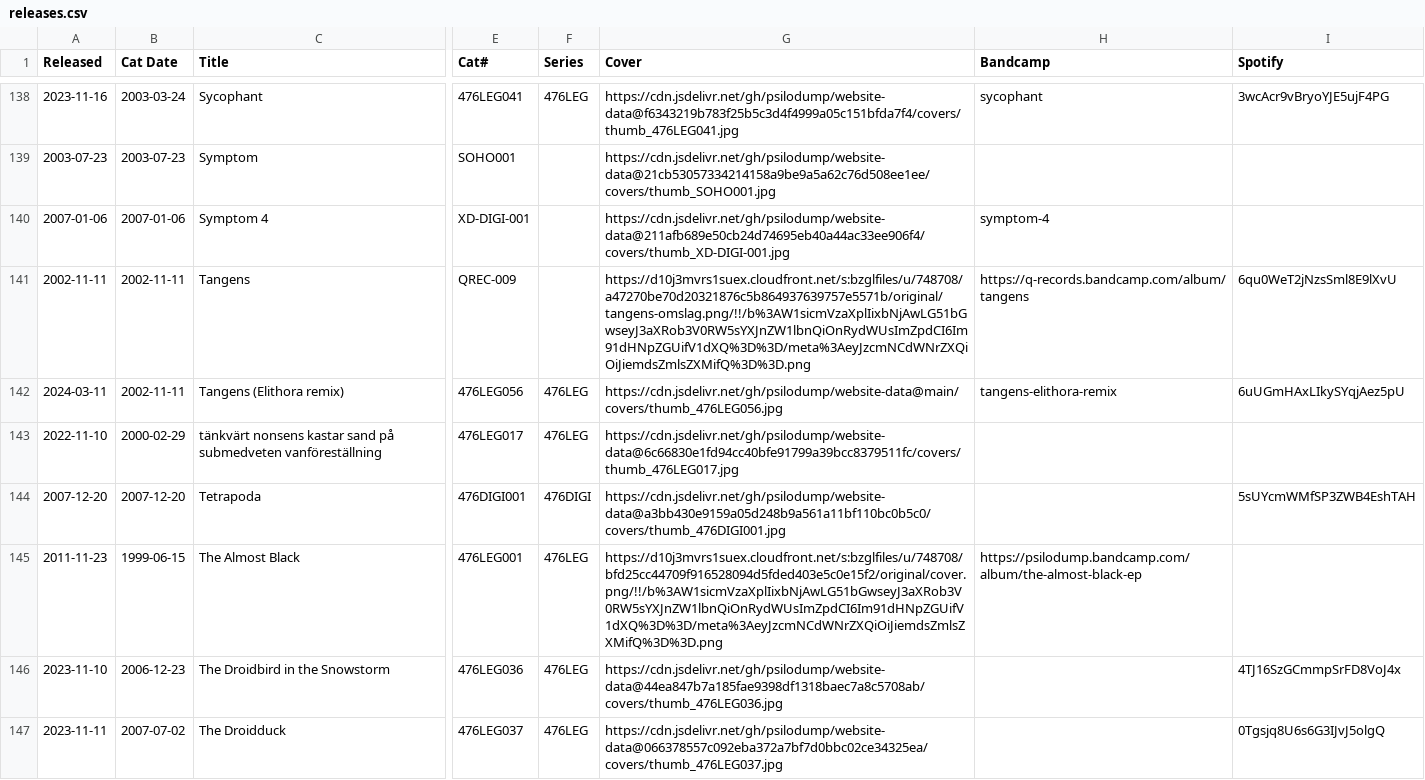
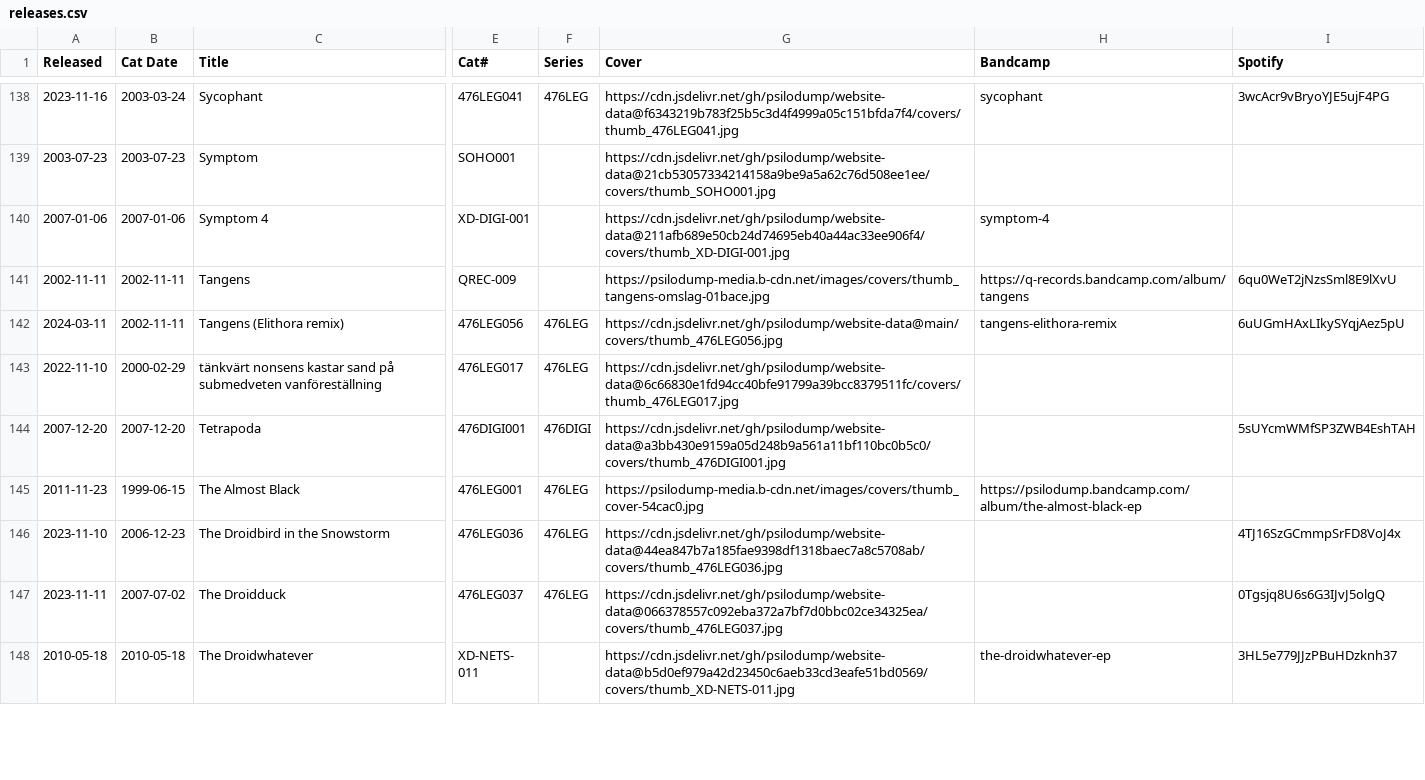
Before and after one commit to psilodump/website-data, a CSV file: releases.csv, drawn as a sheet; only a part is shown, gaps mark what is left out; the shorter side is filled out with more unchanged rows; the diff covers the shown part only; the diff names each change by its address in the sheet, - before the commit and + after, or states it on an @@ line.

```diff
--- a/releases.csv
+++ b/releases.csv
-G141 (Cover): https://d10j3mvrs1suex.cloudfront.net/s:bzglfiles/u/748708/a47270be70d20321876c5b864937639757e5571b/original/tangens-omslag.png/!!/b%3AW1sicmVzaXplIixbNjAwLG51bGwseyJ3aXRob3V0RW5sYXJnZW1lbnQiOnRydWUsImZpdCI6Im91dHNpZGUifV1dXQ%3D%3D/meta%3AeyJzcmNCdWNrZXQiOiJiemdsZmlsZXMifQ%3D%3D.png
+G141 (Cover): https://psilodump-media.b-cdn.net/images/covers/thumb_tangens-omslag-01bace.jpg
-G145 (Cover): https://d10j3mvrs1suex.cloudfront.net/s:bzglfiles/u/748708/bfd25cc44709f916528094d5fded403e5c0e15f2/original/cover.png/!!/b%3AW1sicmVzaXplIixbNjAwLG51bGwseyJ3aXRob3V0RW5sYXJnZW1lbnQiOnRydWUsImZpdCI6Im91dHNpZGUifV1dXQ%3D%3D/meta%3AeyJzcmNCdWNrZXQiOiJiemdsZmlsZXMifQ%3D%3D.png
+G145 (Cover): https://psilodump-media.b-cdn.net/images/covers/thumb_cover-54cac0.jpg
```
Also changed, not shown: 15 edited cells elsewhere in this file, 1 other file.
